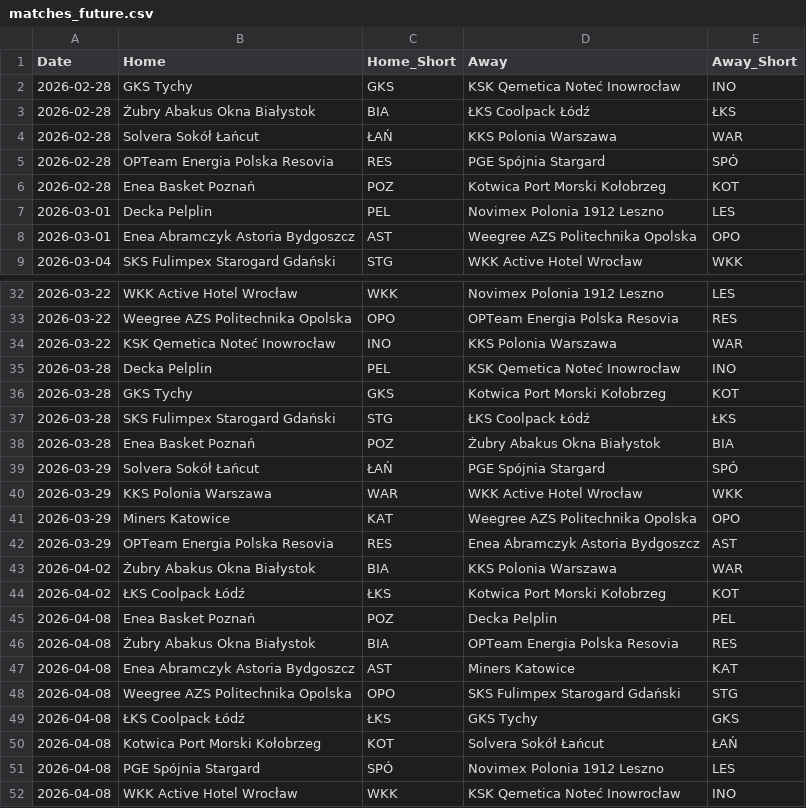
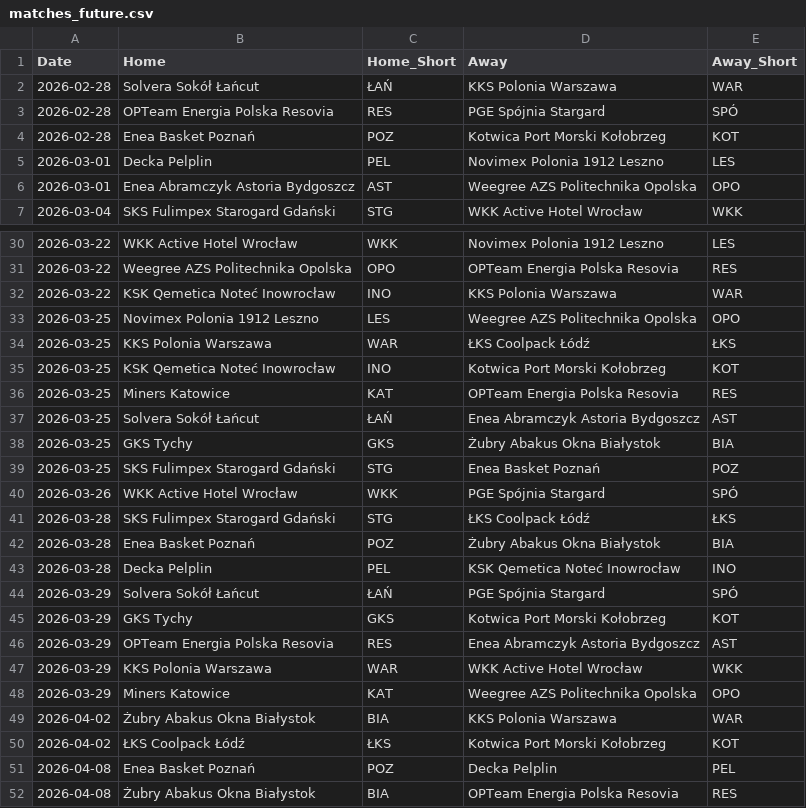
Before and after one commit to Kajtek47/basketball-predictor, a CSV file: data/matches_future.csv, drawn as a sheet; only a part is shown, gaps mark what is left out; the shorter side is filled out with more unchanged rows; the diff covers the shown part only.

```diff
--- a/data/matches_future.csv
+++ b/data/matches_future.csv
@@ -1,4 +1,2 @@
 Date,Home,Home_Short,Away,Away_Short
-2026-02-28,GKS Tychy,GKS,KSK Qemetica Noteć Inowrocław,INO
-2026-02-28,Żubry Abakus Okna Białystok,BIA,ŁKS Coolpack Łódź,ŁKS
 2026-02-28,Solvera Sokół Łańcut,ŁAŃ,KKS Polonia Warszawa,WAR
@@ -34,10 +32,18 @@ Date,Home,Home_Short,Away,Away_Short
 2026-03-22,KSK Qemetica Noteć Inowrocław,INO,KKS Polonia Warszawa,WAR
-2026-03-28,Decka Pelplin,PEL,KSK Qemetica Noteć Inowrocław,INO
-2026-03-28,GKS Tychy,GKS,Kotwica Port Morski Kołobrzeg,KOT
+2026-03-25,Novimex Polonia 1912 Leszno,LES,Weegree AZS Politechnika Opolska,OPO
+2026-03-25,KKS Polonia Warszawa,WAR,ŁKS Coolpack Łódź,ŁKS
+2026-03-25,KSK Qemetica Noteć Inowrocław,INO,Kotwica Port Morski Kołobrzeg,KOT
+2026-03-25,Miners Katowice,KAT,OPTeam Energia Polska Resovia,RES
+2026-03-25,Solvera Sokół Łańcut,ŁAŃ,Enea Abramczyk Astoria Bydgoszcz,AST
+2026-03-25,GKS Tychy,GKS,Żubry Abakus Okna Białystok,BIA
+2026-03-25,SKS Fulimpex Starogard Gdański,STG,Enea Basket Poznań,POZ
+2026-03-26,WKK Active Hotel Wrocław,WKK,PGE Spójnia Stargard,SPÓ
 2026-03-28,SKS Fulimpex Starogard Gdański,STG,ŁKS Coolpack Łódź,ŁKS
 2026-03-28,Enea Basket Poznań,POZ,Żubry Abakus Okna Białystok,BIA
+2026-03-28,Decka Pelplin,PEL,KSK Qemetica Noteć Inowrocław,INO
 2026-03-29,Solvera Sokół Łańcut,ŁAŃ,PGE Spójnia Stargard,SPÓ
+2026-03-29,GKS Tychy,GKS,Kotwica Port Morski Kołobrzeg,KOT
+2026-03-29,OPTeam Energia Polska Resovia,RES,Enea Abramczyk Astoria Bydgoszcz,AST
 2026-03-29,KKS Polonia Warszawa,WAR,WKK Active Hotel Wrocław,WKK
 2026-03-29,Miners Katowice,KAT,Weegree AZS Politechnika Opolska,OPO
-2026-03-29,OPTeam Energia Polska Resovia,RES,Enea Abramczyk Astoria Bydgoszcz,AST
 2026-04-02,Żubry Abakus Okna Białystok,BIA,KKS Polonia Warszawa,WAR
```
Also changed, not shown: 5 added rows, 13 removed rows, 7 moved rows and 4 edited cells elsewhere in this file, data/matches_played.csv, data/simulation_results.csv, 3 other files.
